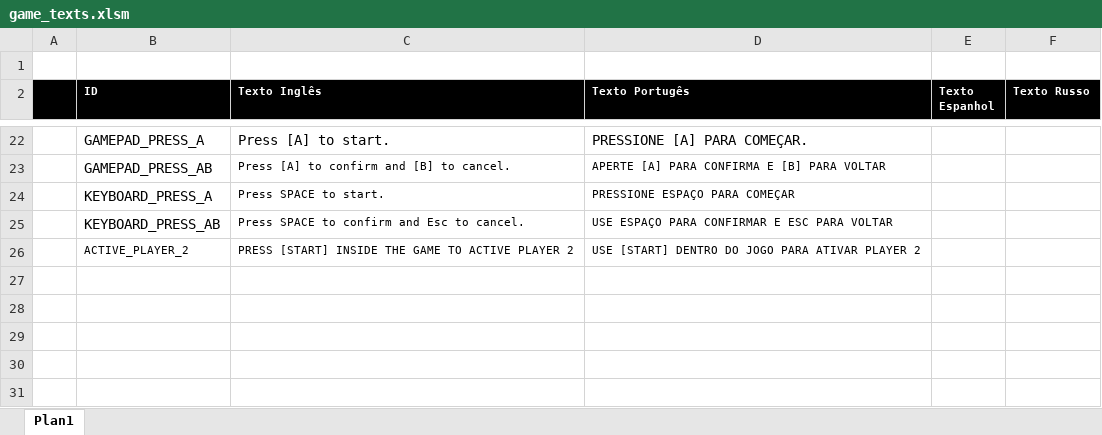
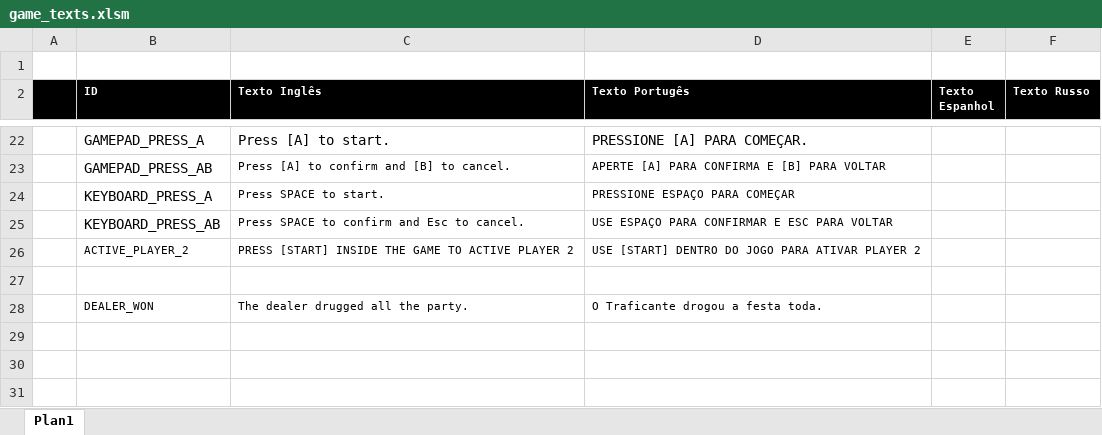
Before and after one commit to GabrielCapeletti/busted, an Excel workbook: Assets/Resources/Localization/game_texts.xlsm, sheet Plan1, drawn as a sheet; only a part is shown, gaps mark what is left out; values as stored, in another font and other column widths than the file's, no borders; charts and pictures not drawn; the diff names each change by its address in the sheet, - before the commit and + after, or states it on an @@ line.

Commit message:
Final Screeen dealer

```diff
--- a/Assets/Resources/Localization/game_texts.xlsm (sheet Plan1)
+++ b/Assets/Resources/Localization/game_texts.xlsm (sheet Plan1)
-row 28: (empty)
+row 28:  | DEALER_WON | The dealer drugged all the party. | O Traficante drogou a festa toda.
```
Also changed, not shown: charts or pictures, 6 other files.
